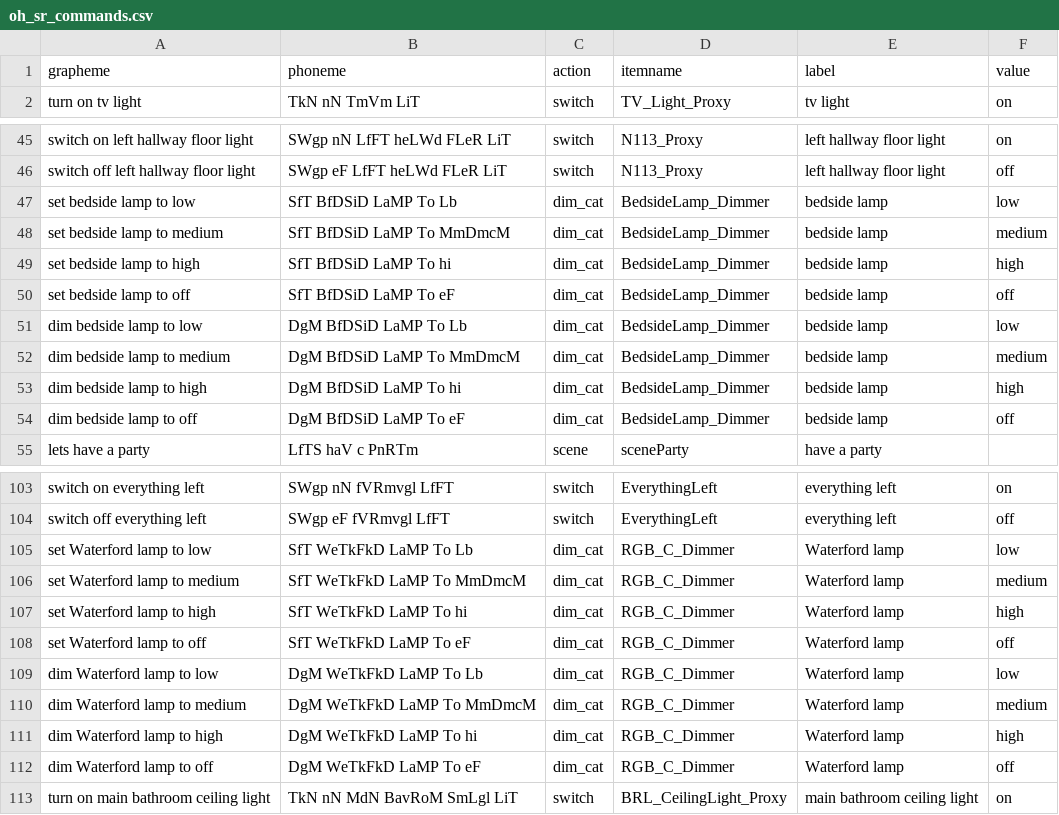
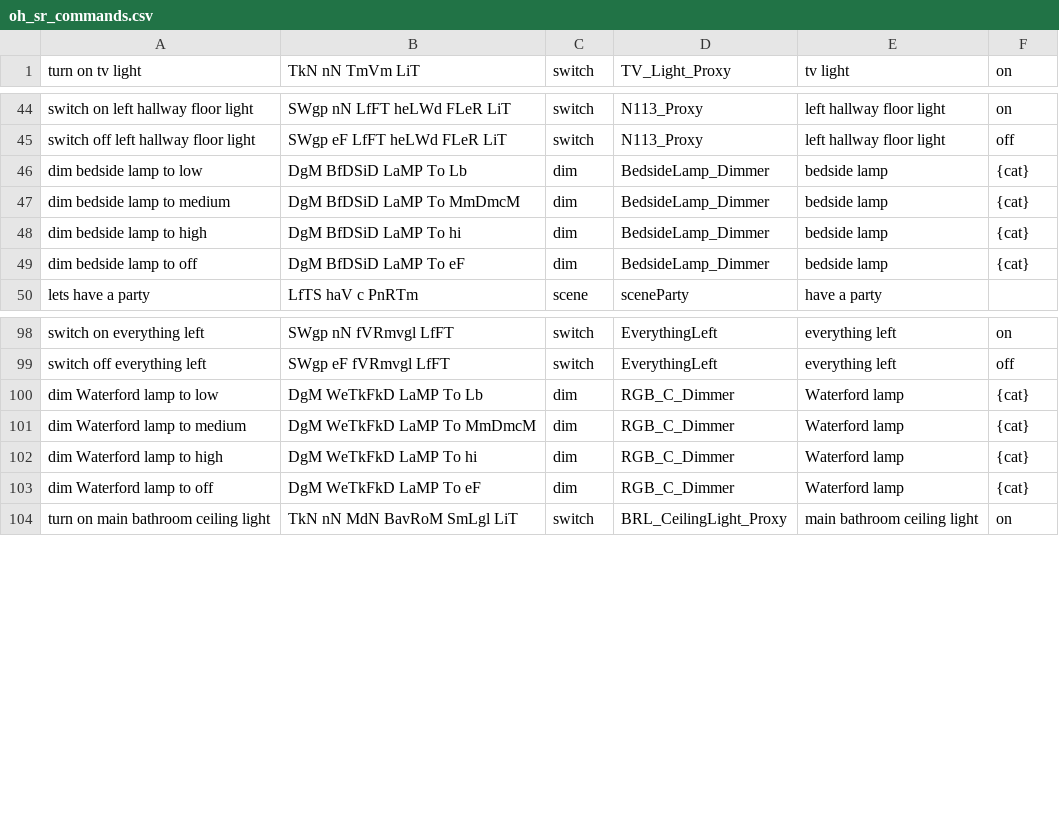
Before and after one commit to requireiot/MyVoiceBox, a CSV file: data/oh_sr_commands.csv, drawn as a sheet; only a part is shown, gaps mark what is left out; the diff covers the shown part only.

Commit message:
completed support for Multinet7, can now define list of voice commands at runtime

```diff
--- a/data/oh_sr_commands.csv
+++ b/data/oh_sr_commands.csv
@@ -1,2 +1 @@
-grapheme,phoneme,action,itemname,label,value
 "turn on tv light","TkN nN TmVm LiT","switch","TV_Light_Proxy","tv light","on"
@@ -46,10 +45,6 @@ grapheme,phoneme,action,itemname,label,value
 "switch off left hallway floor light","SWgp eF LfFT heLWd FLeR LiT","switch","N113_Proxy","left hallway floor light","off"
-"set bedside lamp to low","SfT BfDSiD LaMP To Lb","dim_cat","BedsideLamp_Dimmer","bedside lamp","low"
-"set bedside lamp to medium","SfT BfDSiD LaMP To MmDmcM","dim_cat","BedsideLamp_Dimmer","bedside lamp","medium"
-"set bedside lamp to high","SfT BfDSiD LaMP To hi","dim_cat","BedsideLamp_Dimmer","bedside lamp","high"
-"set bedside lamp to off","SfT BfDSiD LaMP To eF","dim_cat","BedsideLamp_Dimmer","bedside lamp","off"
-"dim bedside lamp to low","DgM BfDSiD LaMP To Lb","dim_cat","BedsideLamp_Dimmer","bedside lamp","low"
-"dim bedside lamp to medium","DgM BfDSiD LaMP To MmDmcM","dim_cat","BedsideLamp_Dimmer","bedside lamp","medium"
-"dim bedside lamp to high","DgM BfDSiD LaMP To hi","dim_cat","BedsideLamp_Dimmer","bedside lamp","high"
-"dim bedside lamp to off","DgM BfDSiD LaMP To eF","dim_cat","BedsideLamp_Dimmer","bedside lamp","off"
+"dim bedside lamp to low","DgM BfDSiD LaMP To Lb","dim","BedsideLamp_Dimmer","bedside lamp","{cat}"
+"dim bedside lamp to medium","DgM BfDSiD LaMP To MmDmcM","dim","BedsideLamp_Dimmer","bedside lamp","{cat}"
+"dim bedside lamp to high","DgM BfDSiD LaMP To hi","dim","BedsideLamp_Dimmer","bedside lamp","{cat}"
+"dim bedside lamp to off","DgM BfDSiD LaMP To eF","dim","BedsideLamp_Dimmer","bedside lamp","{cat}"
 "lets have a party","LfTS haV c PnRTm","scene","sceneParty","have a party",""
@@ -104,10 +99,6 @@ grapheme,phoneme,action,itemname,label,value
 "switch off everything left","SWgp eF fVRmvgl LfFT","switch","EverythingLeft","everything left","off"
-"set Waterford lamp to low","SfT WeTkFkD LaMP To Lb","dim_cat","RGB_C_Dimmer","Waterford lamp","low"
-"set Waterford lamp to medium","SfT WeTkFkD LaMP To MmDmcM","dim_cat","RGB_C_Dimmer","Waterford lamp","medium"
-"set Waterford lamp to high","SfT WeTkFkD LaMP To hi","dim_cat","RGB_C_Dimmer","Waterford lamp","high"
-"set Waterford lamp to off","SfT WeTkFkD LaMP To eF","dim_cat","RGB_C_Dimmer","Waterford lamp","off"
-"dim Waterford lamp to low","DgM WeTkFkD LaMP To Lb","dim_cat","RGB_C_Dimmer","Waterford lamp","low"
-"dim Waterford lamp to medium","DgM WeTkFkD LaMP To MmDmcM","dim_cat","RGB_C_Dimmer","Waterford lamp","medium"
-"dim Waterford lamp to high","DgM WeTkFkD LaMP To hi","dim_cat","RGB_C_Dimmer","Waterford lamp","high"
-"dim Waterford lamp to off","DgM WeTkFkD LaMP To eF","dim_cat","RGB_C_Dimmer","Waterford lamp","off"
+"dim Waterford lamp to low","DgM WeTkFkD LaMP To Lb","dim","RGB_C_Dimmer","Waterford lamp","{cat}"
+"dim Waterford lamp to medium","DgM WeTkFkD LaMP To MmDmcM","dim","RGB_C_Dimmer","Waterford lamp","{cat}"
+"dim Waterford lamp to high","DgM WeTkFkD LaMP To hi","dim","RGB_C_Dimmer","Waterford lamp","{cat}"
+"dim Waterford lamp to off","DgM WeTkFkD LaMP To eF","dim","RGB_C_Dimmer","Waterford lamp","{cat}"
 "turn on main bathroom ceiling light","TkN nN MdN BavRoM SmLgl LiT","switch","BRL_CeilingLight_Proxy","main bathroom ceiling light","on"
```
Also changed, not shown: 8 removed rows and 16 edited cells elsewhere in this file, 4 other files.
